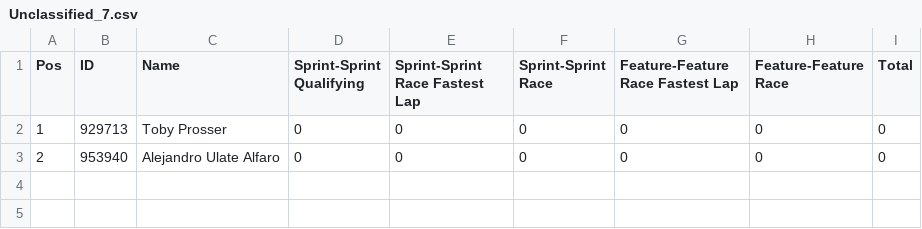
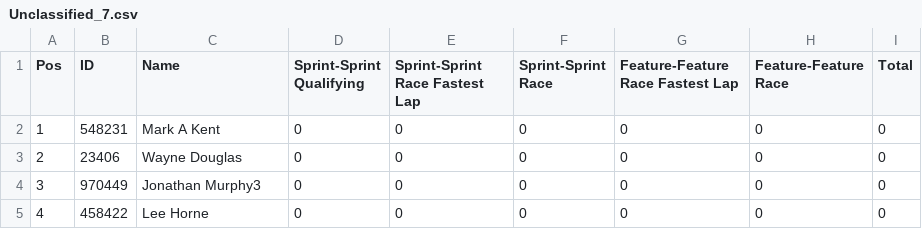
Before and after one commit to pangtuwi/iraceresults, a CSV file: results/Unclassified_7.csv, drawn as a sheet.

```diff
--- a/results/Unclassified_7.csv
+++ b/results/Unclassified_7.csv
@@ -1,3 +1,5 @@
 Pos,ID,Name,Sprint-Sprint Qualifying,Sprint-Sprint Race Fastest Lap,Sprint-Sprint Race,Feature-Feature Race Fastest Lap,Feature-Feature Race,Total
-1,929713,Toby Prosser,0,0,0,0,0,0
-2,953940,Alejandro Ulate Alfaro,0,0,0,0,0,0
+1,548231,Mark A Kent,0,0,0,0,0,0
+2,23406,Wayne Douglas,0,0,0,0,0,0
+3,970449,Jonathan Murphy3,0,0,0,0,0,0
+4,458422,Lee Horne,0,0,0,0,0,0
```
Also changed, not shown: results/Gold_7.csv, results/Gold_8.csv, 26 other files.
